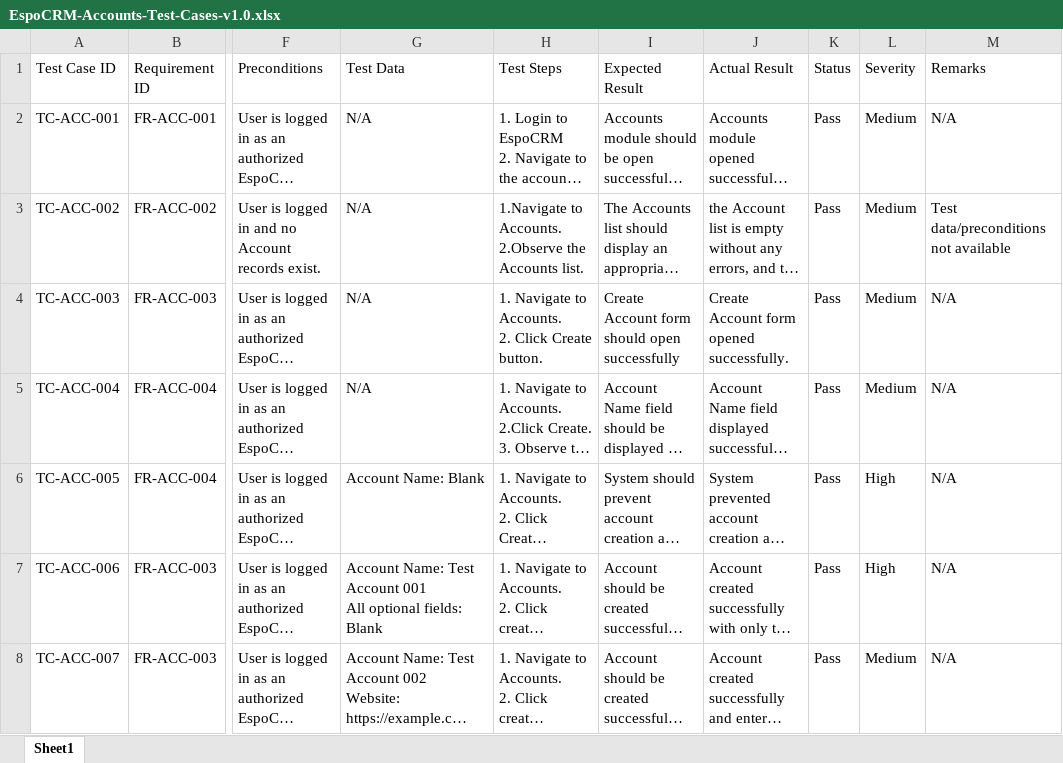
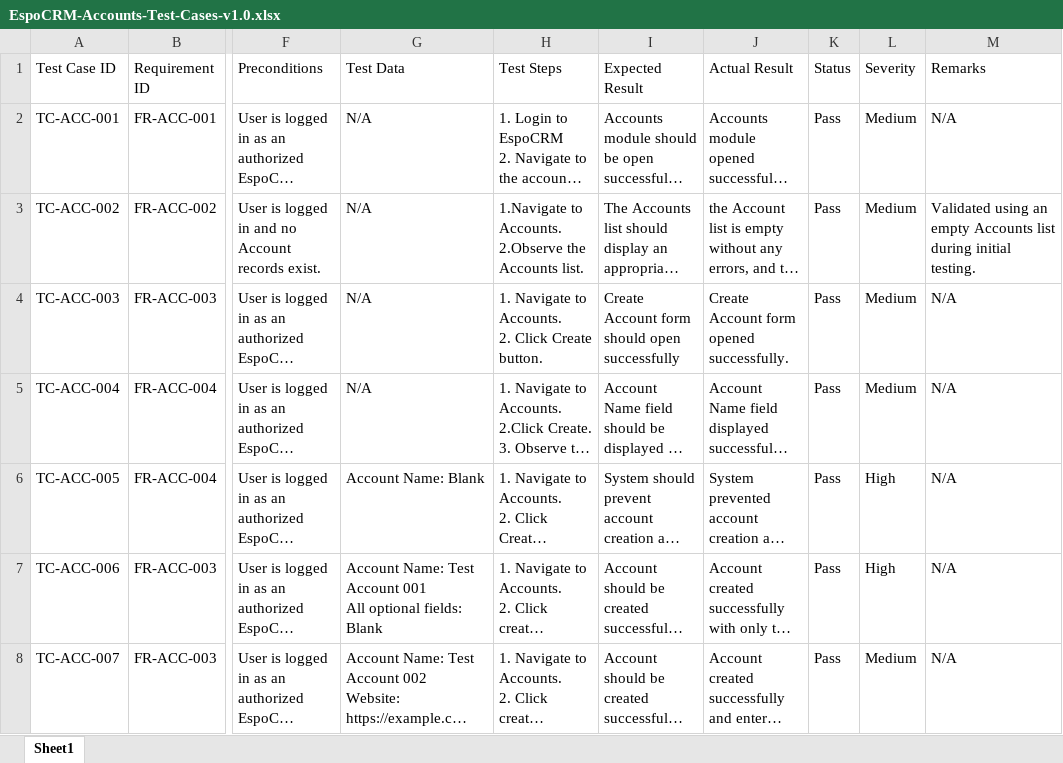
Before and after one commit to mohamedabubakarsiddiq/QA-Final-Project-EspoCRM, an Excel workbook: 03-Test-Cases/Detailed-test-cases/EspoCRM-Accounts-Test-Cases-v1.0.xlsx, sheet Sheet1, drawn as a sheet; only a part is shown, gaps mark what is left out; long unchanged cells end in …; values as stored, in another font and other column widths than the file's, no borders; the diff covers the shown part only; the diff names each change by its address in the sheet, - before the commit and + after, or states it on an @@ line.

Commit message:
Complete Accounts module test execution

```diff
--- a/03-Test-Cases/Detailed-test-cases/EspoCRM-Accounts-Test-Cases-v1.0.xlsx (sheet Sheet1)
+++ b/03-Test-Cases/Detailed-test-cases/EspoCRM-Accounts-Test-Cases-v1.0.xlsx (sheet Sheet1)
-M3 (Remarks): Test data/preconditions not available
+M3 (Remarks): Validated using an empty Accounts list during initial testing.
```
Also changed, not shown: 25 added rows elsewhere in this sheet, 05-Bug-Reports/Accounts-Bug-Report-v1.0.xlsx.
